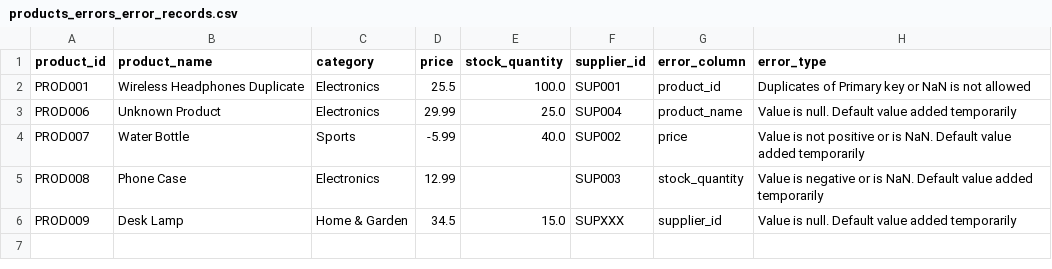
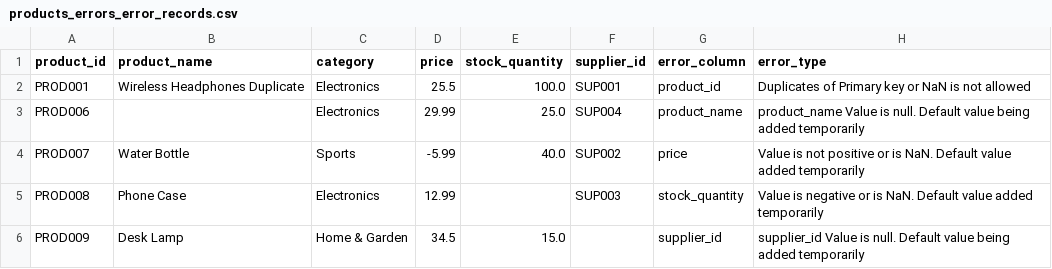
Before and after one commit to kakuly04/E-commerce-Data-Pipeline, a CSV file: logs/products_errors_error_records.csv, drawn as a sheet.

```diff
--- a/logs/products_errors_error_records.csv
+++ b/logs/products_errors_error_records.csv
@@ -2,5 +2,5 @@ product_id,product_name,category,price,stock_quantity,supplier_id,error_column,e
 PROD001,Wireless Headphones Duplicate,Electronics,25.5,100.0,SUP001,product_id,Duplicates of Primary key or NaN is not allowed
-PROD006,Unknown Product,Electronics,29.99,25.0,SUP004,product_name,Value is null. Default value added temporarily
+PROD006,,Electronics,29.99,25.0,SUP004,product_name,product_name Value is null. Default value being added temporarily
 PROD007,Water Bottle,Sports,-5.99,40.0,SUP002,price,Value is not positive or is NaN. Default value added temporarily
 PROD008,Phone Case,Electronics,12.99,,SUP003,stock_quantity,Value is negative or is NaN. Default value added temporarily
-PROD009,Desk Lamp,Home & Garden,34.5,15.0,SUPXXX,supplier_id,Value is null. Default value added temporarily
+PROD009,Desk Lamp,Home & Garden,34.5,15.0,,supplier_id,supplier_id Value is null. Default value being added temporarily
```
Also changed, not shown: cleansed/clean_orders.csv, curated/orders_curated.csv, 4 other files.
